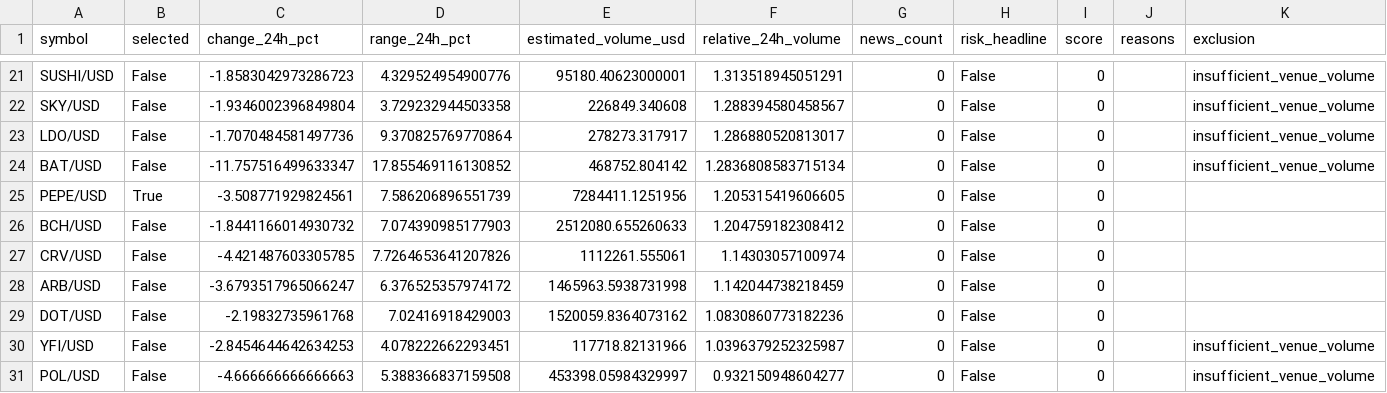
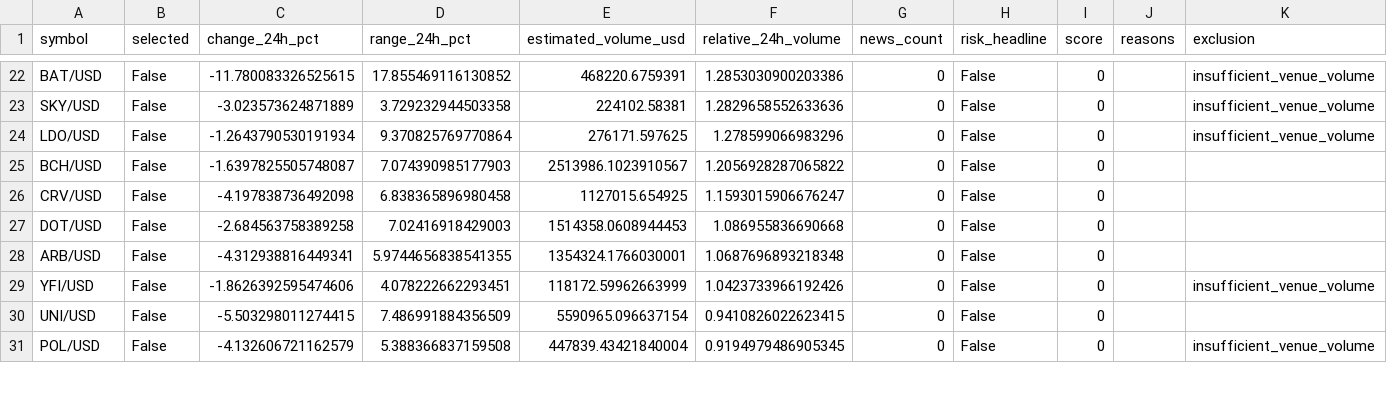
Before and after one commit to Rand0mUs3r-afk/CryptoStrategyLab, a CSV file: watchlist.csv, drawn as a sheet; only a part is shown, gaps mark what is left out; removed rows and columns are numbered as before the commit, all else as after; the diff covers the shown part only; the diff names each change by its address in the sheet, - before the commit and + after, or states it on an @@ line.

```diff
--- a/watchlist.csv
+++ b/watchlist.csv
-A22 (symbol): SUSHI/USD
+A22 (symbol): BAT/USD
-C22 (change_24h_pct): -1.8583042973286723
+C22 (change_24h_pct): -11.780083326525615
-D22 (range_24h_pct): 4.329524954900776
+D22 (range_24h_pct): 17.855469116130852
-E22 (estimated_volume_usd): 95180.40623000001
+E22 (estimated_volume_usd): 468220.6759391
-F22 (relative_24h_volume): 1.313518945051291
+F22 (relative_24h_volume): 1.2853030900203386
-C23 (change_24h_pct): -1.9346002396849804
+C23 (change_24h_pct): -3.023573624871889
-E23 (estimated_volume_usd): 226849.340608
+E23 (estimated_volume_usd): 224102.58381
-F23 (relative_24h_volume): 1.288394580458567
+F23 (relative_24h_volume): 1.2829658552633636
-C24 (change_24h_pct): -1.7070484581497736
+C24 (change_24h_pct): -1.2643790530191934
-E24 (estimated_volume_usd): 278273.317917
+E24 (estimated_volume_usd): 276171.597625
-F24 (relative_24h_volume): 1.286880520813017
+F24 (relative_24h_volume): 1.278599066983296
-row 24: BAT/USD | False | -11.757516499633347 | 17.855469116130852 | 468752.804142 | 1.2836808583715134 | 0 | False | 0 |  | insufficient_venue_volume
-row 25: PEPE/USD | True | -3.508771929824561 | 7.586206896551739 | 7284411.1251956 | 1.205315419606605 | 0 | False | 0
-C25 (change_24h_pct): -1.8441166014930732
+C25 (change_24h_pct): -1.6397825505748087
-E25 (estimated_volume_usd): 2512080.655260633
+E25 (estimated_volume_usd): 2513986.1023910567
-F25 (relative_24h_volume): 1.204759182308412
+F25 (relative_24h_volume): 1.2056928287065822
-C26 (change_24h_pct): -4.421487603305785
+C26 (change_24h_pct): -4.197838736492098
-D26 (range_24h_pct): 7.7264653641207826
+D26 (range_24h_pct): 6.838365896980458
-E26 (estimated_volume_usd): 1112261.555061
+E26 (estimated_volume_usd): 1127015.654925
-F26 (relative_24h_volume): 1.14303057100974
+F26 (relative_24h_volume): 1.1593015906676247
-row 28: ARB/USD | False | -3.6793517965066247 | 6.376525357974172 | 1465963.5938731998 | 1.142044738218459 | 0 | False | 0
-C27 (change_24h_pct): -2.19832735961768
+C27 (change_24h_pct): -2.684563758389258
-E27 (estimated_volume_usd): 1520059.8364073162
+E27 (estimated_volume_usd): 1514358.0608944453
-F27 (relative_24h_volume): 1.0830860773182236
+F27 (relative_24h_volume): 1.086955836690668
+row 28: ARB/USD | False | -4.312938816449341 | 5.9744656838541355 | 1354324.1766030001 | 1.0687696893218348 | 0 | False | 0
-C29 (change_24h_pct): -2.8454644642634253
+C29 (change_24h_pct): -1.8626392595474606
-E29 (estimated_volume_usd): 117718.82131966
+E29 (estimated_volume_usd): 118172.59962663999
-F29 (relative_24h_volume): 1.0396379252325987
+F29 (relative_24h_volume): 1.0423733966192426
+row 30: UNI/USD | False | -5.503298011274415 | 7.486991884356509 | 5590965.096637154 | 0.9410826022623415 | 0 | False | 0
-C31 (change_24h_pct): -4.666666666666663
+C31 (change_24h_pct): -4.132606721162579
-E31 (estimated_volume_usd): 453398.05984329997
+E31 (estimated_volume_usd): 447839.43421840004
-F31 (relative_24h_volume): 0.932150948604277
+F31 (relative_24h_volume): 0.9194979486905345
```
Also changed, not shown: 2 added rows, 1 removed row and 70 edited cells elsewhere in this file, 8 other files.
